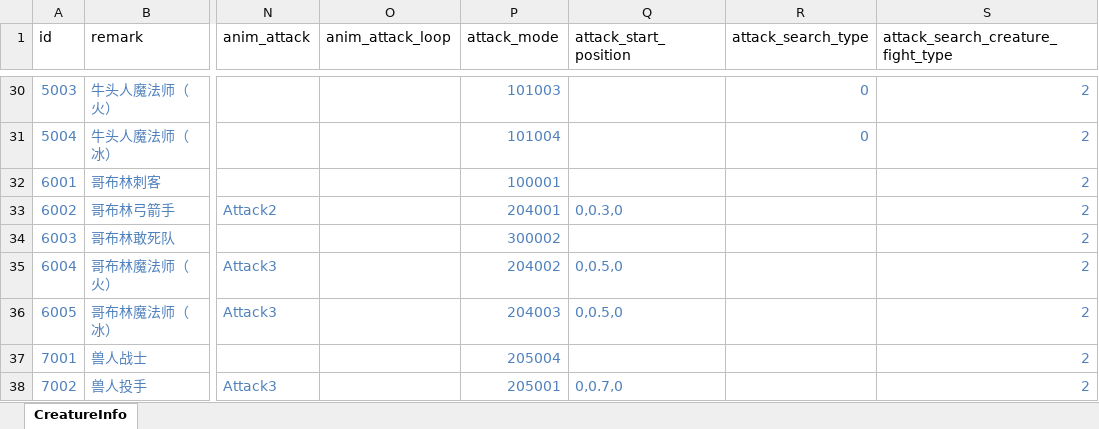
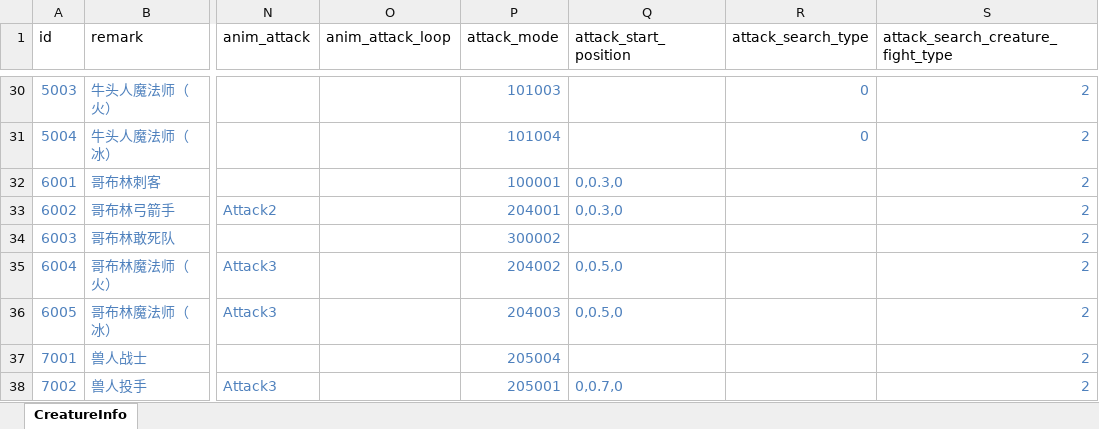
Before and after one commit to wobushiren79/DemonLordRoguelike, an Excel workbook: Demon Lord Roguelike/Assets/Data/Excel/excel_creature_info[生物信息].xlsx, sheet CreatureInfo, drawn as a sheet; only a part is shown, gaps mark what is left out; values as stored, in another font and other column widths than the file's, no borders; the diff covers the shown part only; the diff names each change by its address in the sheet, - before the commit and + after, or states it on an @@ line.

```diff
--- a/Demon Lord Roguelike/Assets/Data/Excel/excel_creature_info[生物信息].xlsx (sheet CreatureInfo)
+++ b/Demon Lord Roguelike/Assets/Data/Excel/excel_creature_info[生物信息].xlsx (sheet CreatureInfo)
-Q32 (attack_start_position): (empty)
+Q32 (attack_start_position): 0,0.3,0
```
Also changed, not shown: 11 edited cells and cell formats elsewhere in this sheet, Demon Lord Roguelike/Assets/Data/Excel/excel_effect_info[粒子信息].xlsx, 8 other files.
